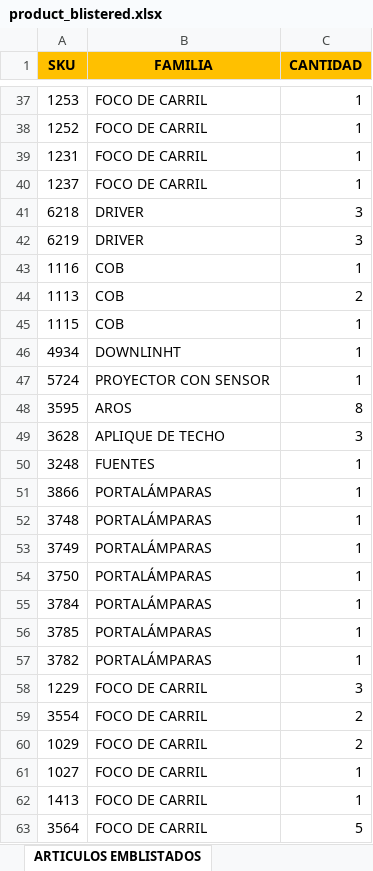
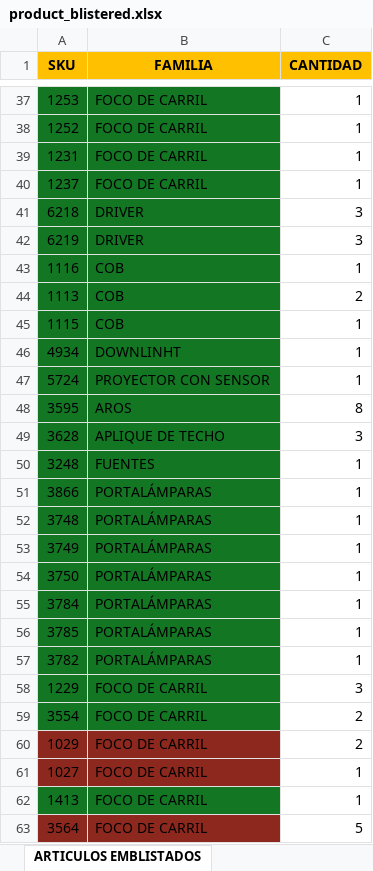
Before and after one commit to djxmeel/optima-scrapper, an Excel workbook: data/common/excel/product_blistered.xlsx, sheet ARTICULOS EMBLISTADOS, drawn as a sheet; only a part is shown, gaps mark what is left out; values as stored, in another font and other column widths than the file's, no borders; the diff covers the shown part only; the diff names each change by its address in the sheet, - before the commit and + after, or states it on an @@ line.

```diff
--- a/data/common/excel/product_blistered.xlsx (sheet ARTICULOS EMBLISTADOS)
+++ b/data/common/excel/product_blistered.xlsx (sheet ARTICULOS EMBLISTADOS)
-A37:B59 fill: none
+A37:B59 fill: #127622
-A60:B61 fill: none
+A60:B61 fill: #8D281E
-A62:B62 fill: none
+A62:B62 fill: #127622
-A63:B63 fill: none
+A63:B63 fill: #8D281E
```
Also changed, not shown: cell formats elsewhere in this sheet.
